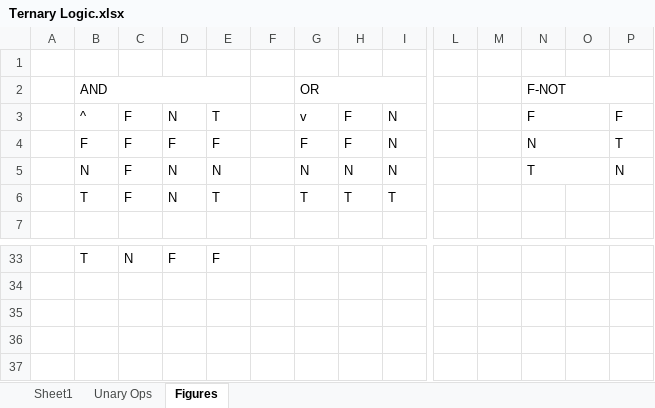
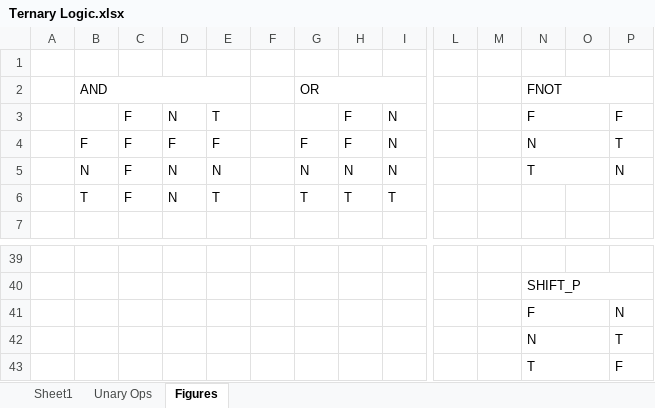
Before and after one commit to ScottCarda/Ternary-Emulator, an Excel workbook: PDF/Resources/Ternary Logic.xlsx, sheet Figures, drawn as a sheet; only a part is shown, gaps mark what is left out; values as stored, in another font and other column widths than the file's, no cell formats; addresses are those after the commit; rows hold the shown columns only; the diff covers the shown part only; the diff names each change by its address in the sheet, - before the commit and + after, or states it on an @@ line.

```diff
--- a/PDF/Resources/Ternary Logic.xlsx (sheet Figures)
+++ b/PDF/Resources/Ternary Logic.xlsx (sheet Figures)
-N2: F-NOT
+N2: FNOT
-B3: ^
+B3: (empty)
-G3: v
+G3: (empty)
-row 39:  | T | N | F | F
+row 39: (empty)
+row 40:  |  |  |  |  |  |  |  |  |  |  | SHIFT_P
+row 41:  |  |  |  |  |  |  |  |  |  |  | F |  | N
+row 42:  |  |  |  |  |  |  |  |  |  |  | N |  | T
+row 43:  |  |  |  |  |  |  |  |  |  |  | T |  | F
```
Also changed, not shown: 21 added rows, 15 removed rows, 18 edited cells and merged cells elsewhere in this sheet, cell formats, 20 other files.
